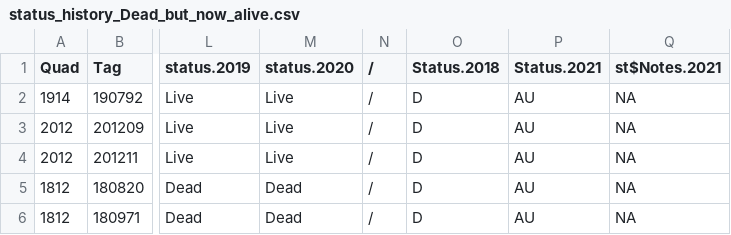
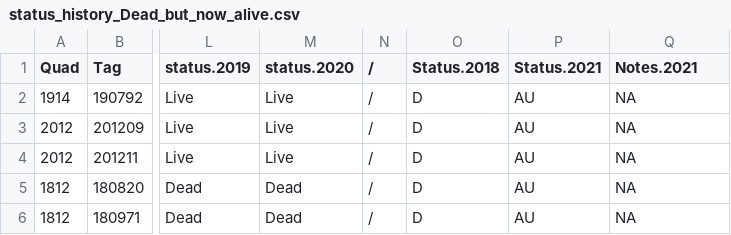
Before and after one commit to SCBI-ForestGEO/SCBImortality, a CSV file: temporary_files_for_QA_QC/status_history_Dead_but_now_alive.csv, drawn as a sheet; only a part is shown, gaps mark what is left out; the diff names each change by its address in the sheet, - before the commit and + after, or states it on an @@ line.

Commit message:
update column name

```diff
--- a/temporary_files_for_QA_QC/status_history_Dead_but_now_alive.csv
+++ b/temporary_files_for_QA_QC/status_history_Dead_but_now_alive.csv
-Q1: st$Notes.2021
+Q1: Notes.2021
```
